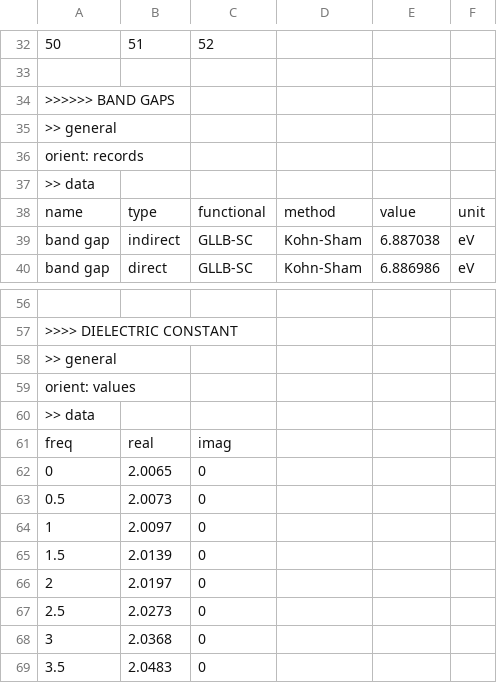
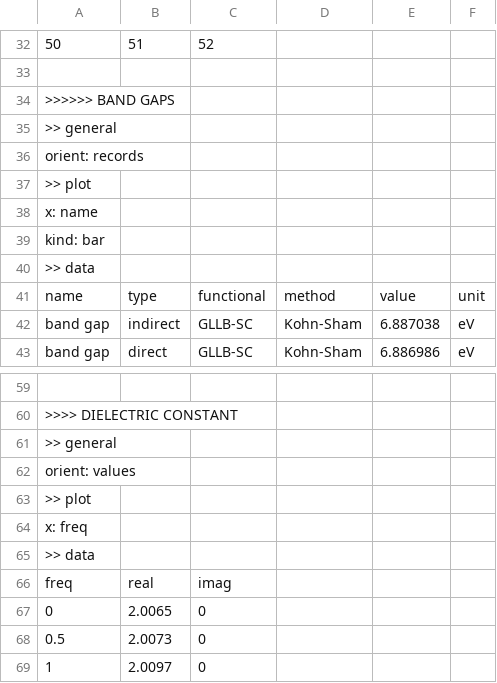
Before and after one commit to materialsproject/MPWorks, a CSV file: mpworks/user_submission/input.csv, drawn as a sheet; only a part is shown, gaps mark what is left out; the shorter side is filled out with more unchanged rows; the diff names each change by its address in the sheet, - before the commit and + after, or states it on an @@ line.

Commit message:
user_submission: start plotting based on output.json

```diff
--- a/mpworks/user_submission/input.csv
+++ b/mpworks/user_submission/input.csv
+row 37: >> plot
+row 38: x: name
+row 39: kind: bar
+row 63: >> plot
+row 64: x: freq
```
Also changed, not shown: 1 other file.
